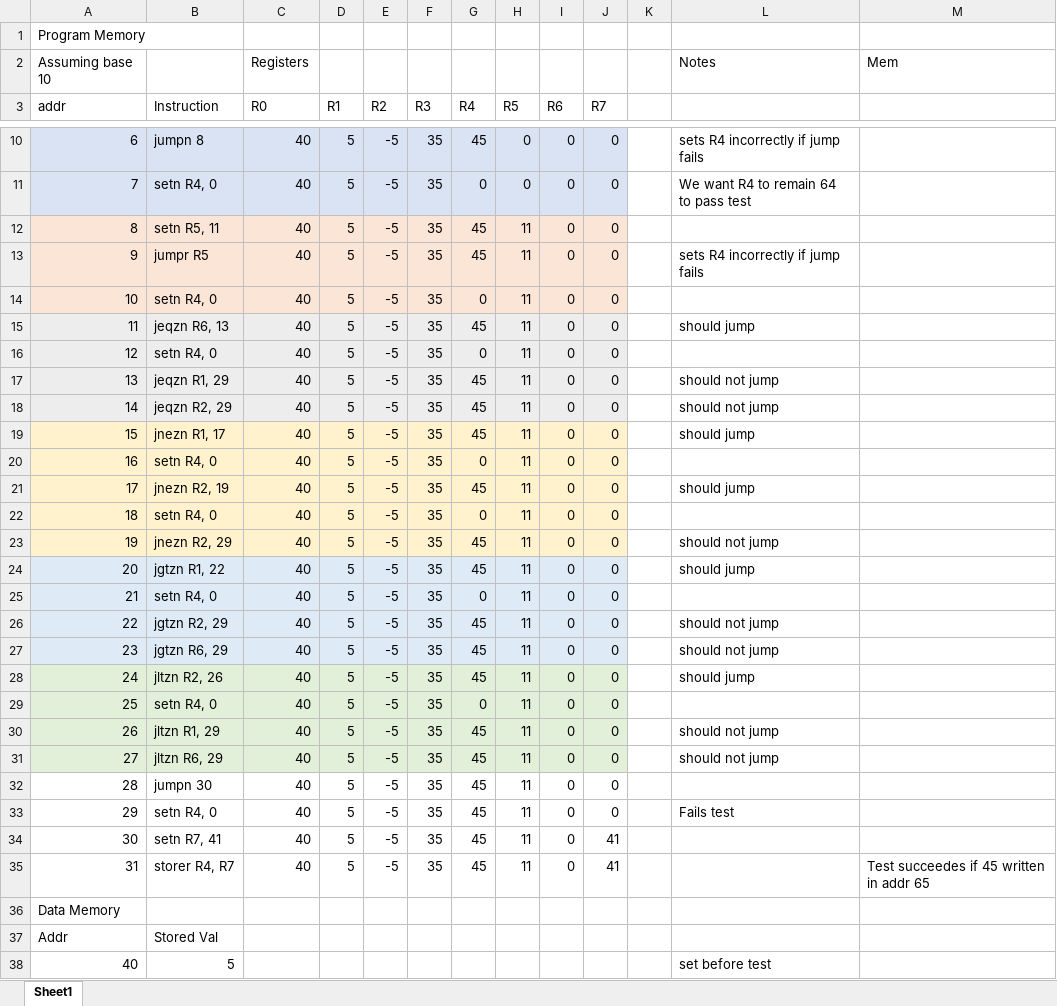
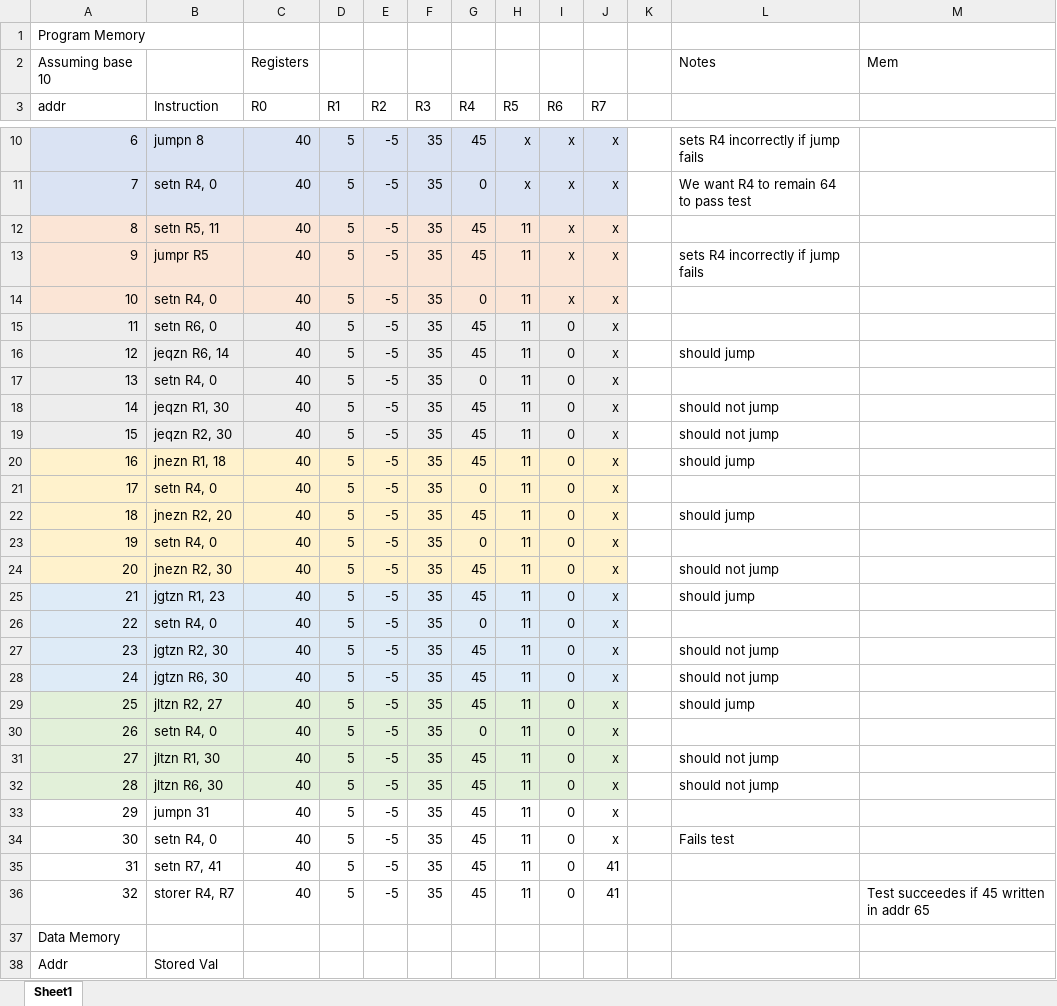
Before and after one commit to VLSIProject2019/vlsi-2019, an Excel workbook: TestProgram.xlsx, sheet Sheet1, drawn as a sheet; only a part is shown, gaps mark what is left out; the shorter side is filled out with more unchanged rows; values as stored, in another font and other column widths than the file's, no borders; addresses are those after the commit; the diff covers the shown part only; the diff names each change by its address in the sheet, - before the commit and + after, or states it on an @@ line.

```diff
--- a/TestProgram.xlsx (sheet Sheet1)
+++ b/TestProgram.xlsx (sheet Sheet1)
-H10:H11 (R5): 0
+H10:H11 (R5): x
-I10:I14 (R6): 0
+I10:I14 (R6): x
-J10:J14 (R7): 0
+J10:J14 (R7): x
+row 15: 11 | setn R6, 0 | 40 | 5 | -5 | 35 | 45 | 11 | 0 | x
@@ column A (addr) renumbered between rows 16 and 36 @@
-B16 (Instruction): jeqzn R6, 13
+B16 (Instruction): jeqzn R6, 14
-J16:J34 (R7): 0
+J16:J34 (R7): x
-B18 (Instruction): jeqzn R1, 29
+B18 (Instruction): jeqzn R1, 30
-B19 (Instruction): jeqzn R2, 29
+B19 (Instruction): jeqzn R2, 30
-B20 (Instruction): jnezn R1, 17
+B20 (Instruction): jnezn R1, 18
-B22 (Instruction): jnezn R2, 19
+B22 (Instruction): jnezn R2, 20
-B24 (Instruction): jnezn R2, 29
+B24 (Instruction): jnezn R2, 30
-B25 (Instruction): jgtzn R1, 22
+B25 (Instruction): jgtzn R1, 23
-B27 (Instruction): jgtzn R2, 29
+B27 (Instruction): jgtzn R2, 30
-B28 (Instruction): jgtzn R6, 29
+B28 (Instruction): jgtzn R6, 30
-B29 (Instruction): jltzn R2, 26
+B29 (Instruction): jltzn R2, 27
-B31 (Instruction): jltzn R1, 29
+B31 (Instruction): jltzn R1, 30
-B32 (Instruction): jltzn R6, 29
+B32 (Instruction): jltzn R6, 30
-B33 (Instruction): jumpn 30
+B33 (Instruction): jumpn 31
```
Also changed, not shown: 1 added row, 1 removed row and 23 edited cells elsewhere in this sheet, formulas that keep their value, 4 other files.
